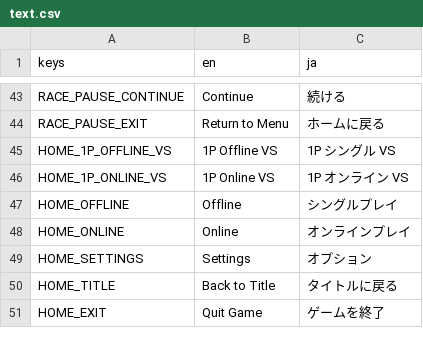
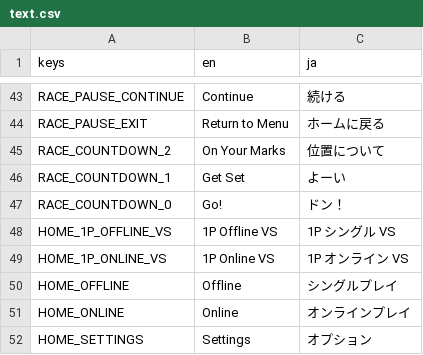
Before and after one commit to KevinVG207/GodotUmaKart, a CSV file: loc/text.csv, drawn as a sheet; only a part is shown, gaps mark what is left out; the shorter side is filled out with more unchanged rows.

Commit message:
Countdown animation

```diff
--- a/loc/text.csv
+++ b/loc/text.csv
@@ -44,2 +44,5 @@ RACE_PAUSE_CONTINUE,Continue,続ける
 RACE_PAUSE_EXIT,Return to Menu,ホームに戻る
+RACE_COUNTDOWN_2,On Your Marks,位置について
+RACE_COUNTDOWN_1,Get Set,よーい
+RACE_COUNTDOWN_0,Go!,ドン！
 HOME_1P_OFFLINE_VS,1P Offline VS,1P シングル VS
```
Also changed, not shown: 12 other files.
